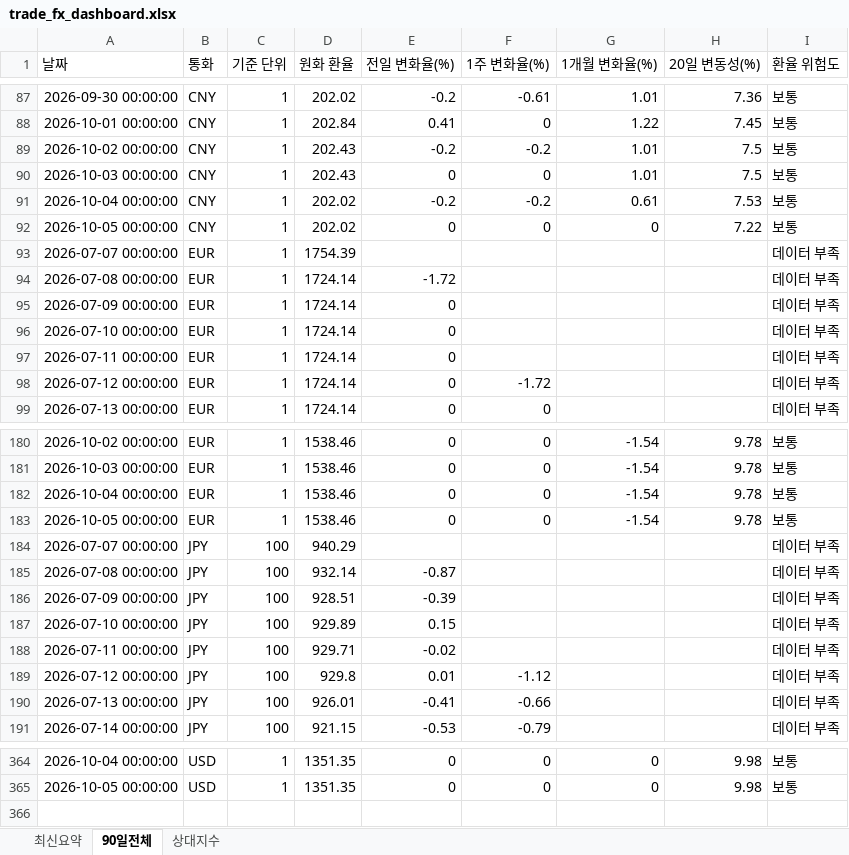
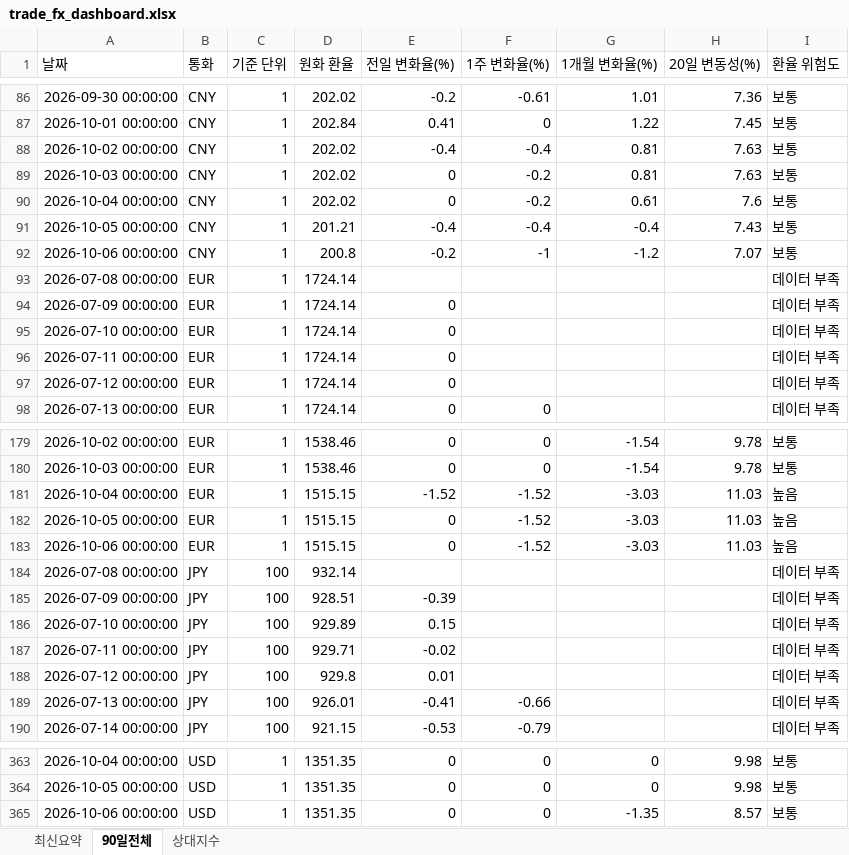
Before and after one commit to wnsdnjs867-svg/4-, an Excel workbook: trade_fx_dashboard.xlsx, sheet 90일전체, drawn as a sheet; only a part is shown, gaps mark what is left out; values as stored, in another font and other column widths than the file's, no borders; removed rows and columns are numbered as before the commit, all else as after; the diff covers the shown part only; the diff names each change by its address in the sheet, - before the commit and + after, or states it on an @@ line.

```diff
--- a/trade_fx_dashboard.xlsx (sheet 90일전체)
+++ b/trade_fx_dashboard.xlsx (sheet 90일전체)
-D88:D89 (원화 환율): 202.43
+D88:D89 (원화 환율): 202.02
-E88 (전일 변화율(%)): -0.2
+E88 (전일 변화율(%)): -0.4
-F88 (1주 변화율(%)): -0.2
+F88 (1주 변화율(%)): -0.4
-G88:G89 (1개월 변화율(%)): 1.01
+G88:G89 (1개월 변화율(%)): 0.81
-H88:H89 (20일 변동성(%)): 7.5
+H88:H89 (20일 변동성(%)): 7.63
-F89 (1주 변화율(%)): 0
+F89 (1주 변화율(%)): -0.2
-E90 (전일 변화율(%)): -0.2
+E90 (전일 변화율(%)): 0
-H90 (20일 변동성(%)): 7.53
+H90 (20일 변동성(%)): 7.6
-D91 (원화 환율): 202.02
+D91 (원화 환율): 201.21
-E91 (전일 변화율(%)): 0
+E91 (전일 변화율(%)): -0.4
-F91 (1주 변화율(%)): 0
+F91 (1주 변화율(%)): -0.4
-G91 (1개월 변화율(%)): 0
+G91 (1개월 변화율(%)): -0.4
-H91 (20일 변동성(%)): 7.22
+H91 (20일 변동성(%)): 7.43
-row 93: 2026-07-07 00:00:00 | EUR | 1 | 1754.39 |  |  |  |  | 데이터 부족
+row 92: 2026-10-06 00:00:00 | CNY | 1 | 200.8 | -0.2 | -1 | -1.2 | 7.07 | 보통
-E93 (전일 변화율(%)): -1.72
+E93 (전일 변화율(%)): (empty)
-F97 (1주 변화율(%)): -1.72
+F97 (1주 변화율(%)): (empty)
-D181:D182 (원화 환율): 1538.46
+D181:D182 (원화 환율): 1515.15
-E181 (전일 변화율(%)): 0
+E181 (전일 변화율(%)): -1.52
-F181:F182 (1주 변화율(%)): 0
+F181:F182 (1주 변화율(%)): -1.52
-G181:G182 (1개월 변화율(%)): -1.54
+G181:G182 (1개월 변화율(%)): -3.03
-H181:H182 (20일 변동성(%)): 9.78
+H181:H182 (20일 변동성(%)): 11.03
-I181:I182 (환율 위험도): 보통
+I181:I182 (환율 위험도): 높음
-row 184: 2026-07-07 00:00:00 | JPY | 100 | 940.29 |  |  |  |  | 데이터 부족
+row 183: 2026-10-06 00:00:00 | EUR | 1 | 1515.15 | 0 | -1.52 | -3.03 | 11.03 | 높음
-E184 (전일 변화율(%)): -0.87
+E184 (전일 변화율(%)): (empty)
-F188 (1주 변화율(%)): -1.12
+F188 (1주 변화율(%)): (empty)
+row 365: 2026-10-06 00:00:00 | USD | 1 | 1351.35 | 0 | 0 | -1.35 | 8.57 | 보통
```
Also changed, not shown: 1 added row, 2 removed rows and 46 edited cells elsewhere in this sheet, sheet 상대지수, sheet 최신요약, 1 other file.
